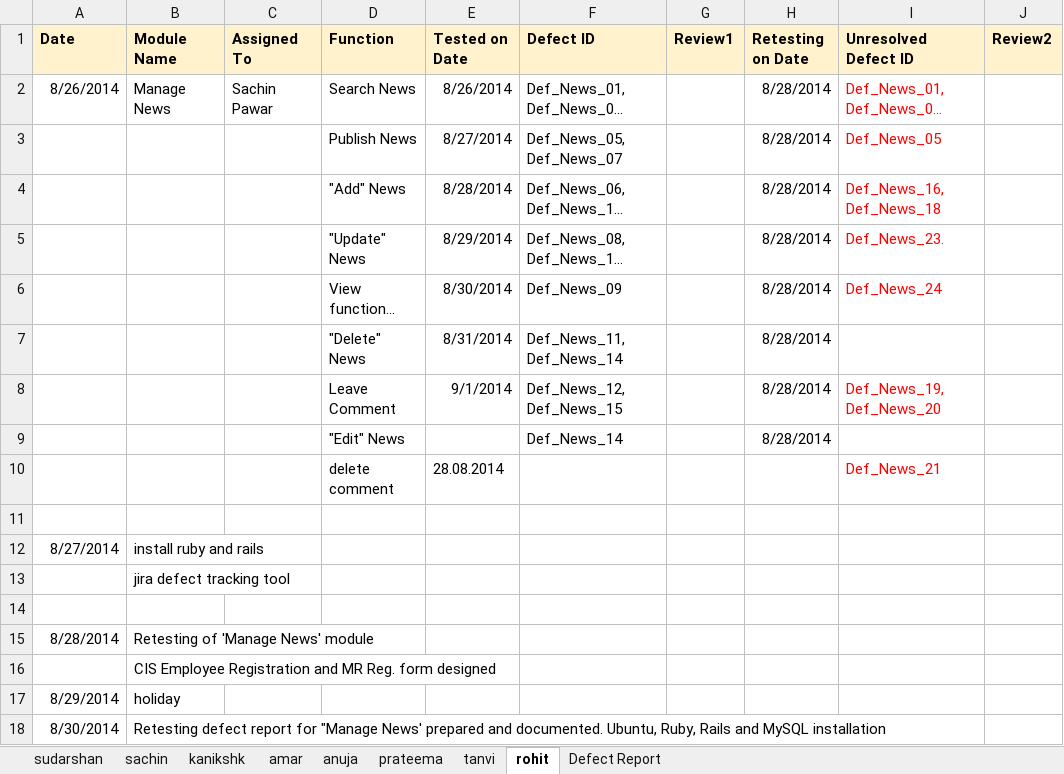
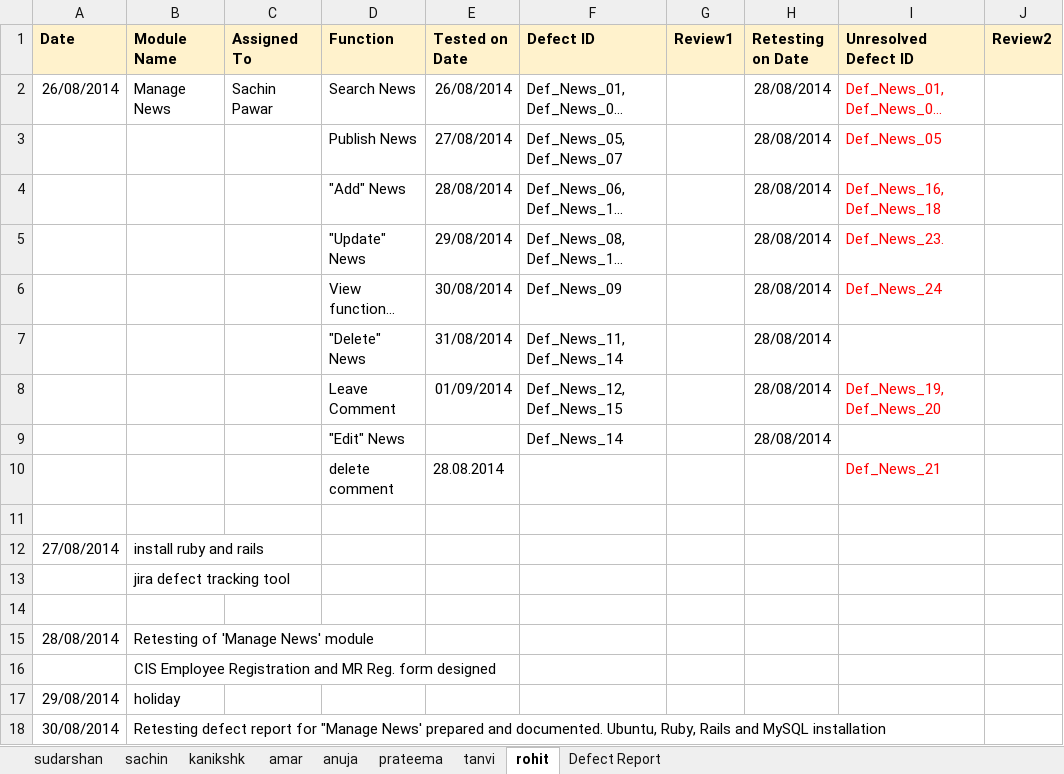
Before and after one commit to axenictech/daily-report-edu, an Excel workbook: Daily report .xlsx, sheet rohit, drawn as a sheet; only a part is shown; long unchanged cells end in …; values as stored, in another font and other column widths than the file's, no borders; charts and pictures not drawn; the diff names each change by its address in the sheet, - before the commit and + after, or states it on an @@ line.

```diff
--- a/Daily report .xlsx (sheet rohit)
+++ b/Daily report .xlsx (sheet rohit)
-A2 (Date): 8/26/2014
+A2 (Date): 26/08/2014
-E2 (Tested on Date): 8/26/2014
+E2 (Tested on Date): 26/08/2014
-H2:H9 (Retesting on Date): 8/28/2014
+H2:H9 (Retesting on Date): 28/08/2014
-E3 (Tested on Date): 8/27/2014
+E3 (Tested on Date): 27/08/2014
-E4 (Tested on Date): 8/28/2014
+E4 (Tested on Date): 28/08/2014
-E5 (Tested on Date): 8/29/2014
+E5 (Tested on Date): 29/08/2014
-E6 (Tested on Date): 8/30/2014
+E6 (Tested on Date): 30/08/2014
-E7 (Tested on Date): 8/31/2014
+E7 (Tested on Date): 31/08/2014
-E8 (Tested on Date): 9/1/2014
+E8 (Tested on Date): 01/09/2014
-A12 (Date): 8/27/2014
+A12 (Date): 27/08/2014
-A15 (Date): 8/28/2014
+A15 (Date): 28/08/2014
-A17 (Date): 8/29/2014
+A17 (Date): 29/08/2014
-A18 (Date): 8/30/2014
+A18 (Date): 30/08/2014
```
Also changed, not shown: sheet sudarshan, sheet prateema, sheet anuja, sheet amar, sheet sachin, charts or pictures, 1 other file.
